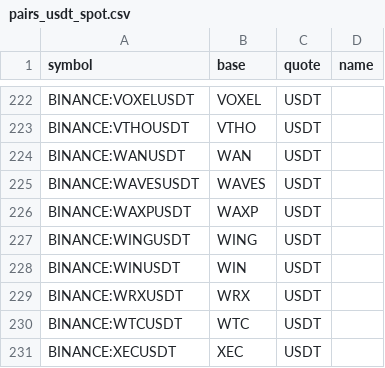
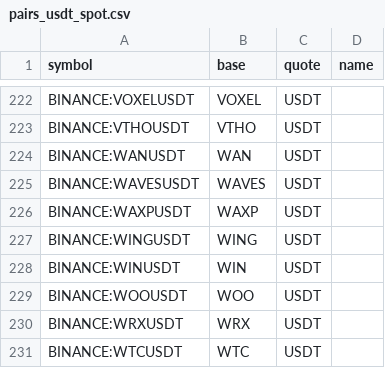
Before and after one commit to avatar-lavventura/trade_bot, a CSV file: tradingview-alerts/pairs_usdt_spot.csv, drawn as a sheet; only a part is shown, gaps mark what is left out; the shorter side is filled out with more unchanged rows; the diff names each change by its address in the sheet, - before the commit and + after, or states it on an @@ line.

```diff
--- a/tradingview-alerts/pairs_usdt_spot.csv
+++ b/tradingview-alerts/pairs_usdt_spot.csv
+row 229: BINANCE:WOOUSDT | WOO | USDT
```
Also changed, not shown: 30 other files.
